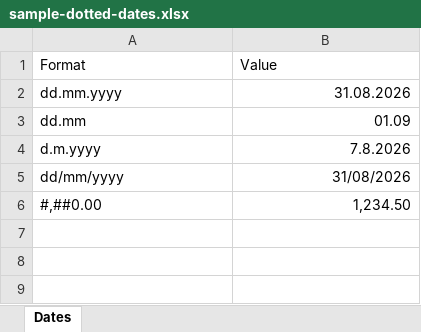
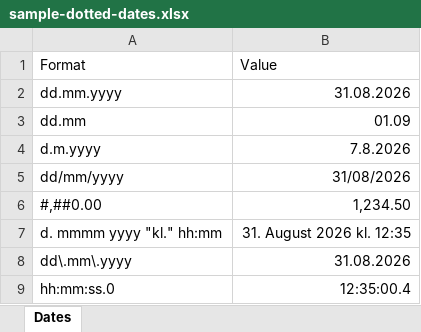
Before and after one commit to aproorg/LibreChat, an Excel workbook: packages/api/src/files/documents/sample-dotted-dates.xlsx, sheet Dates, drawn as a sheet; values as stored, in another font and other column widths than the file's, no borders; the diff names each change by its address in the sheet, - before the commit and + after, or states it on an @@ line.

```diff
--- a/packages/api/src/files/documents/sample-dotted-dates.xlsx (sheet Dates)
+++ b/packages/api/src/files/documents/sample-dotted-dates.xlsx (sheet Dates)
+row 7: d. mmmm yyyy "kl." hh:mm | 31. August 2026 kl. 12:35
+row 8: dd\.mm\.yyyy | 31.08.2026
+row 9: hh:mm:ss.0 | 12:35:00.4
```
Also changed, not shown: 5 other files.
